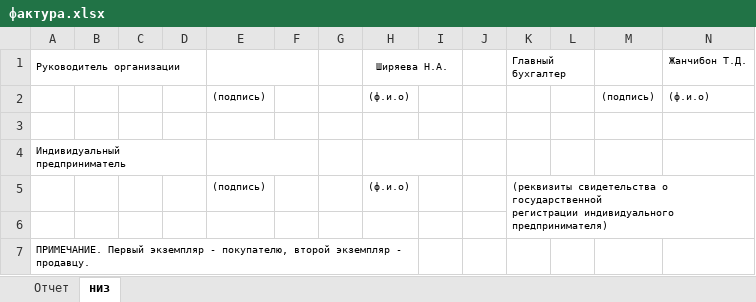
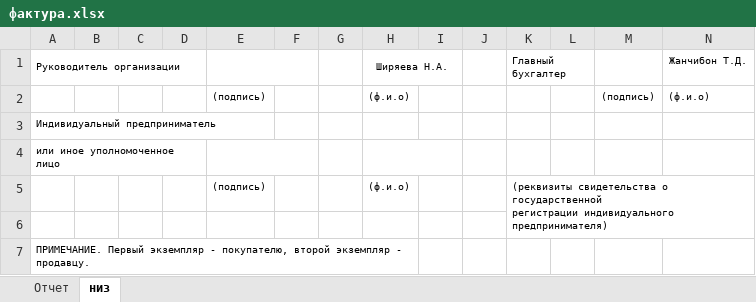
Before and after one commit to Meller008/CRM-Avi, an Excel workbook: templates/order/фактура.xlsx, sheet низ, drawn as a sheet; values as stored, in another font and other column widths than the file's, no borders; removed rows and columns are numbered as before the commit, all else as after; the diff names each change by its address in the sheet, - before the commit and + after, or states it on an @@ line.

Commit message:
работа - Поправлена счет фактура

```diff
--- a/templates/order/фактура.xlsx (sheet низ)
+++ b/templates/order/фактура.xlsx (sheet низ)
-row 3: (empty)
-A4:D4 merged
-E4:F4 merged
-H4:I4 merged
+row 4: или иное уполномоченное лицо
```
Also changed, not shown: sheet Отчет.
